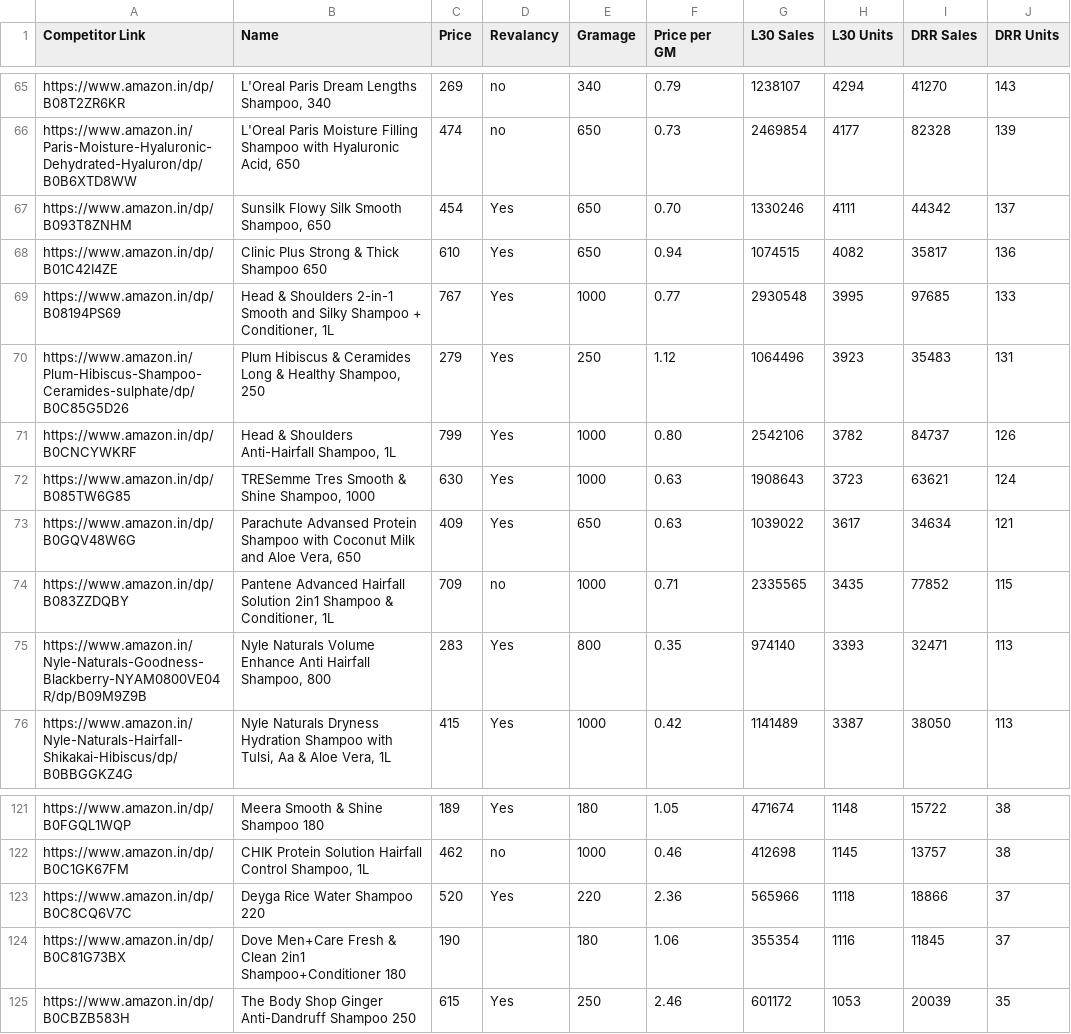
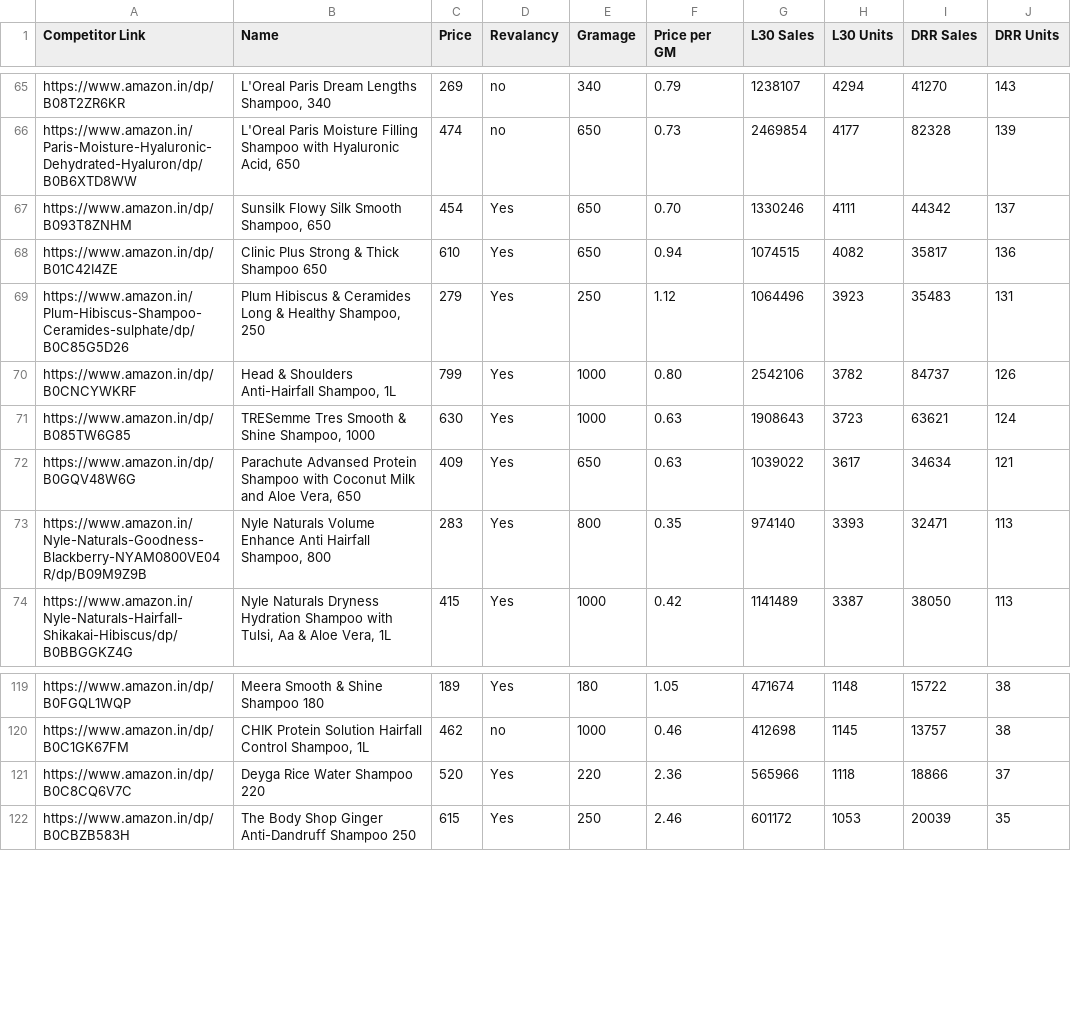
Before and after one commit to krish-mirpuri/Claude-Skill, a CSV file: data/shampoo.csv, drawn as a sheet; only a part is shown, gaps mark what is left out; the diff names each change by its address in the sheet, - before the commit and + after, or states it on an @@ line.

```diff
--- a/data/shampoo.csv
+++ b/data/shampoo.csv
-row 69: https://www.amazon.in/dp/B08194PS69 | Head & Shoulders 2-in-1 Smooth and Silky Shampoo + Conditioner, 1L | 767 | Yes | 1000 | 0.77 | 2930548 | 3995 | 97685 | 133
-row 74: https://www.amazon.in/dp/B083ZZDQBY | Pantene Advanced Hairfall Solution 2in1 Shampoo & Conditioner, 1L | 709 | no | 1000 | 0.71 | 2335565 | 3435 | 77852 | 115
-row 124: https://www.amazon.in/dp/B0C81G73BX | Dove Men+Care Fresh & Clean 2in1 Shampoo+Conditioner 180 | 190 |  | 180 | 1.06 | 355354 | 1116 | 11845 | 37
```
Also changed, not shown: 1 other file.
